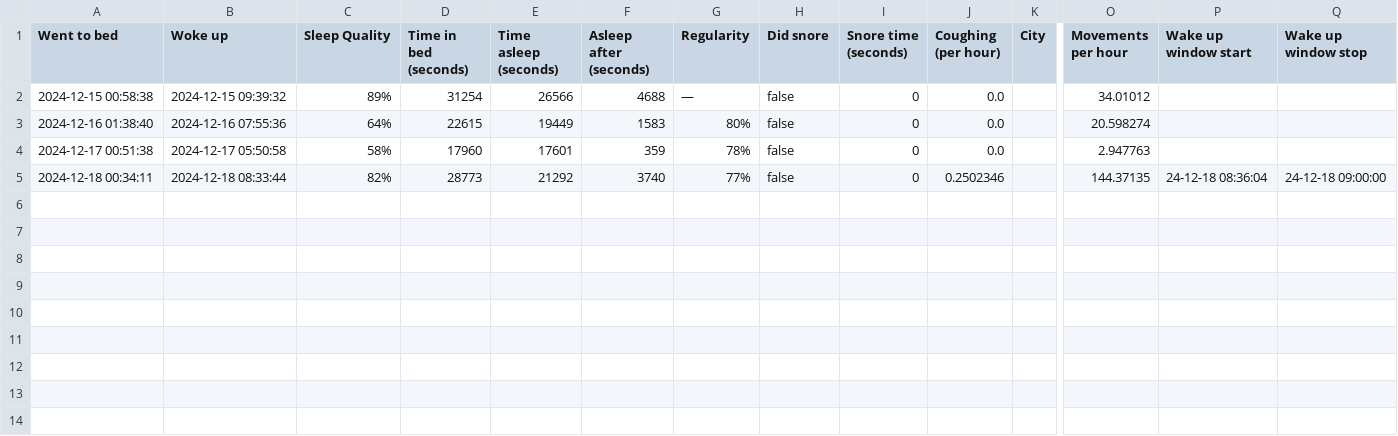
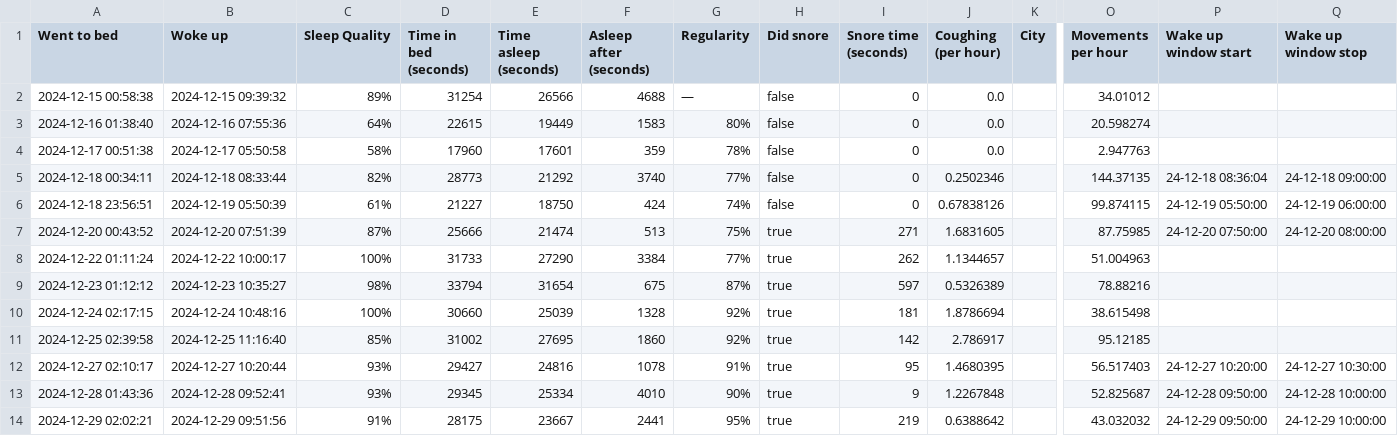
Before and after one commit to Wysocki-Piotr/SleepDashboard, a CSV file: data/sleepdataSebastian.csv, drawn as a sheet; only a part is shown, gaps mark what is left out; rows hold the shown columns only; the diff names each change by its address in the sheet, - before the commit and + after, or states it on an @@ line.

Commit message:
Update do danych

```diff
--- a/data/sleepdataSebastian.csv
+++ b/data/sleepdataSebastian.csv
+row 6: 2024-12-18 23:56:51 | 2024-12-19 05:50:39 | 61% | 21227 | 18750 | 424 | 74% | false | 0 | 0.67838126 |  | 99.874115 | 24-12-19 05:50:00 | 24-12-19 06:00:00
+row 7: 2024-12-20 00:43:52 | 2024-12-20 07:51:39 | 87% | 25666 | 21474 | 513 | 75% | true | 271 | 1.6831605 |  | 87.75985 | 24-12-20 07:50:00 | 24-12-20 08:00:00
+row 8: 2024-12-22 01:11:24 | 2024-12-22 10:00:17 | 100% | 31733 | 27290 | 3384 | 77% | true | 262 | 1.1344657 |  | 51.004963
+row 9: 2024-12-23 01:12:12 | 2024-12-23 10:35:27 | 98% | 33794 | 31654 | 675 | 87% | true | 597 | 0.5326389 |  | 78.88216
+row 10: 2024-12-24 02:17:15 | 2024-12-24 10:48:16 | 100% | 30660 | 25039 | 1328 | 92% | true | 181 | 1.8786694 |  | 38.615498
+row 11: 2024-12-25 02:39:58 | 2024-12-25 11:16:40 | 85% | 31002 | 27695 | 1860 | 92% | true | 142 | 2.786917 |  | 95.12185
+row 12: 2024-12-27 02:10:17 | 2024-12-27 10:20:44 | 93% | 29427 | 24816 | 1078 | 91% | true | 95 | 1.4680395 |  | 56.517403 | 24-12-27 10:20:00 | 24-12-27 10:30:00
+row 13: 2024-12-28 01:43:36 | 2024-12-28 09:52:41 | 93% | 29345 | 25334 | 4010 | 90% | true | 9 | 1.2267848 |  | 52.825687 | 24-12-28 09:50:00 | 24-12-28 10:00:00
+row 14: 2024-12-29 02:02:21 | 2024-12-29 09:51:56 | 91% | 28175 | 23667 | 2441 | 95% | true | 219 | 0.6388642 |  | 43.032032 | 24-12-29 09:50:00 | 24-12-29 10:00:00
```
